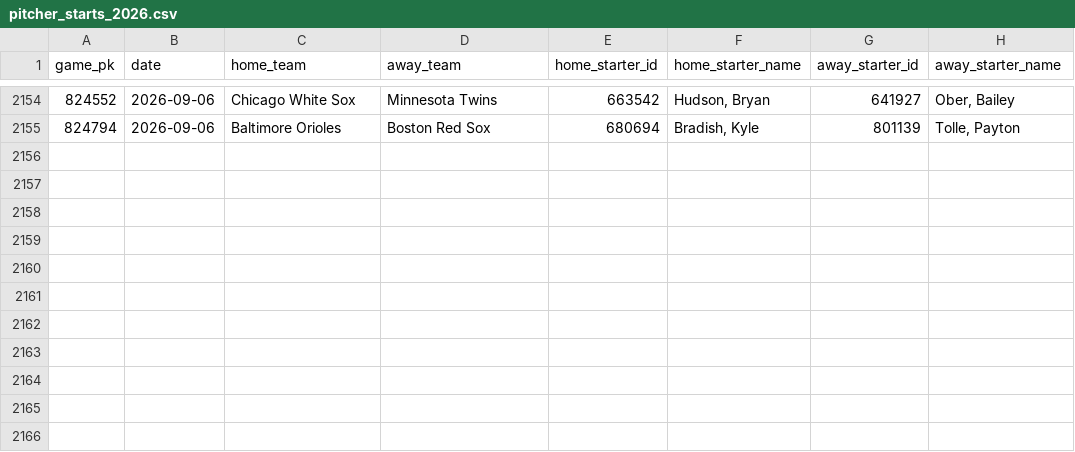
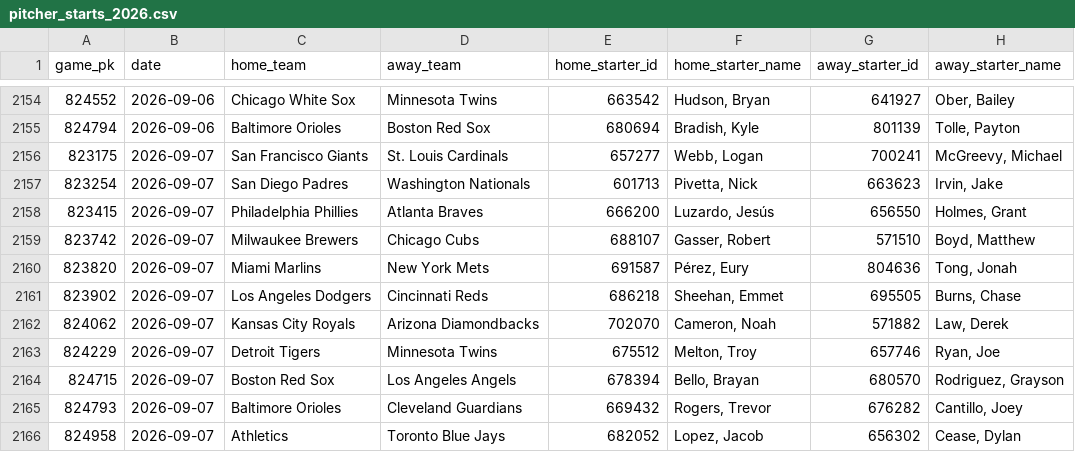
Before and after one commit to Andreachurchwell/2026-mlb-prediction, a CSV file: data/processed/pitcher_starts_2026.csv, drawn as a sheet; only a part is shown, gaps mark what is left out; the diff names each change by its address in the sheet, - before the commit and + after, or states it on an @@ line.

```diff
--- a/data/processed/pitcher_starts_2026.csv
+++ b/data/processed/pitcher_starts_2026.csv
+row 2156: 823175 | 2026-09-07 | San Francisco Giants | St. Louis Cardinals | 657277 | Webb, Logan | 700241 | McGreevy, Michael
+row 2157: 823254 | 2026-09-07 | San Diego Padres | Washington Nationals | 601713 | Pivetta, Nick | 663623 | Irvin, Jake
+row 2158: 823415 | 2026-09-07 | Philadelphia Phillies | Atlanta Braves | 666200 | Luzardo, Jesús | 656550 | Holmes, Grant
+row 2159: 823742 | 2026-09-07 | Milwaukee Brewers | Chicago Cubs | 688107 | Gasser, Robert | 571510 | Boyd, Matthew
+row 2160: 823820 | 2026-09-07 | Miami Marlins | New York Mets | 691587 | Pérez, Eury | 804636 | Tong, Jonah
+row 2161: 823902 | 2026-09-07 | Los Angeles Dodgers | Cincinnati Reds | 686218 | Sheehan, Emmet | 695505 | Burns, Chase
+row 2162: 824062 | 2026-09-07 | Kansas City Royals | Arizona Diamondbacks | 702070 | Cameron, Noah | 571882 | Law, Derek
+row 2163: 824229 | 2026-09-07 | Detroit Tigers | Minnesota Twins | 675512 | Melton, Troy | 657746 | Ryan, Joe
+row 2164: 824715 | 2026-09-07 | Boston Red Sox | Los Angeles Angels | 678394 | Bello, Brayan | 680570 | Rodriguez, Grayson
+row 2165: 824793 | 2026-09-07 | Baltimore Orioles | Cleveland Guardians | 669432 | Rogers, Trevor | 676282 | Cantillo, Joey
+row 2166: 824958 | 2026-09-07 | Athletics | Toronto Blue Jays | 682052 | Lopez, Jacob | 656302 | Cease, Dylan
```
Also changed, not shown: data/processed/bullpen_scores_2026.csv, data/processed/contender_scores_2026.csv, 4 other files.
